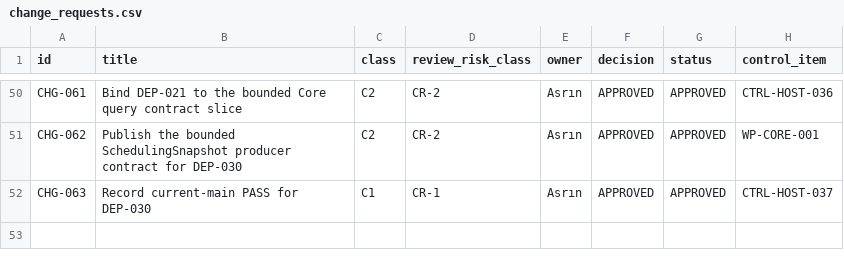
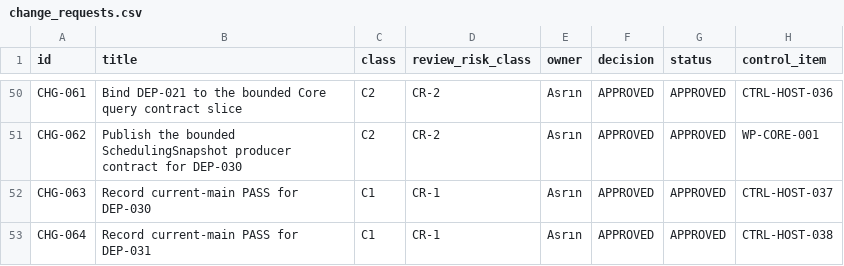
Before and after one commit to Asperant/critical-aerospace-manufacturing, a CSV file: 09_change/change_requests.csv, drawn as a sheet; only a part is shown, gaps mark what is left out.

Commit message:
[CTRL-HOST-038] Record current-main DEP-031 readiness

```diff
--- a/09_change/change_requests.csv
+++ b/09_change/change_requests.csv
@@ -52 +52,2 @@ CHG-062,Publish the bounded SchedulingSnapshot producer contract for DEP-030,C2,
 CHG-063,Record current-main PASS for DEP-030,C1,CR-1,Asrın,APPROVED,APPROVED,CTRL-HOST-037
+CHG-064,Record current-main PASS for DEP-031,C1,CR-1,Asrın,APPROVED,APPROVED,CTRL-HOST-038
```
Also changed, not shown: 3 other files.
